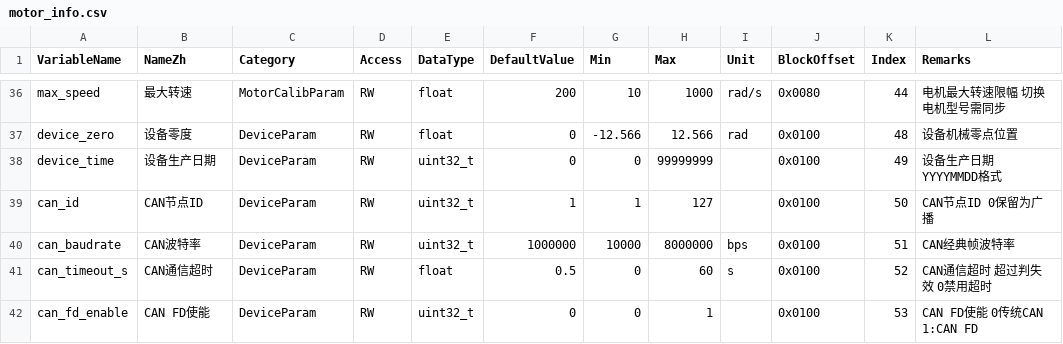
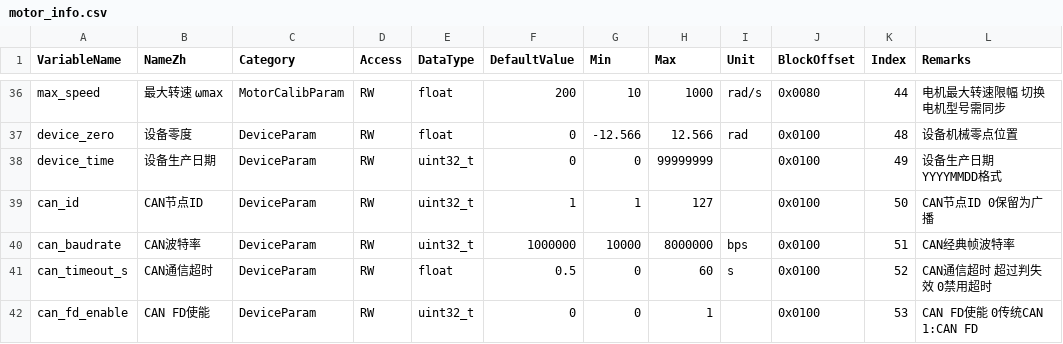
Before and after one commit to DalinYYYY/JM-App, a CSV file: User/Tools/motor_info_gen/motor_info.csv, drawn as a sheet; only a part is shown, gaps mark what is left out; the diff covers the shown part only; the diff names each change by its address in the sheet, - before the commit and + after, or states it on an @@ line.

```diff
--- a/User/Tools/motor_info_gen/motor_info.csv
+++ b/User/Tools/motor_info_gen/motor_info.csv
-B36 (NameZh): 最大转速
+B36 (NameZh): 最大转速 ωmax
```
Also changed, not shown: 36 edited cells elsewhere in this file, 2 other files.
